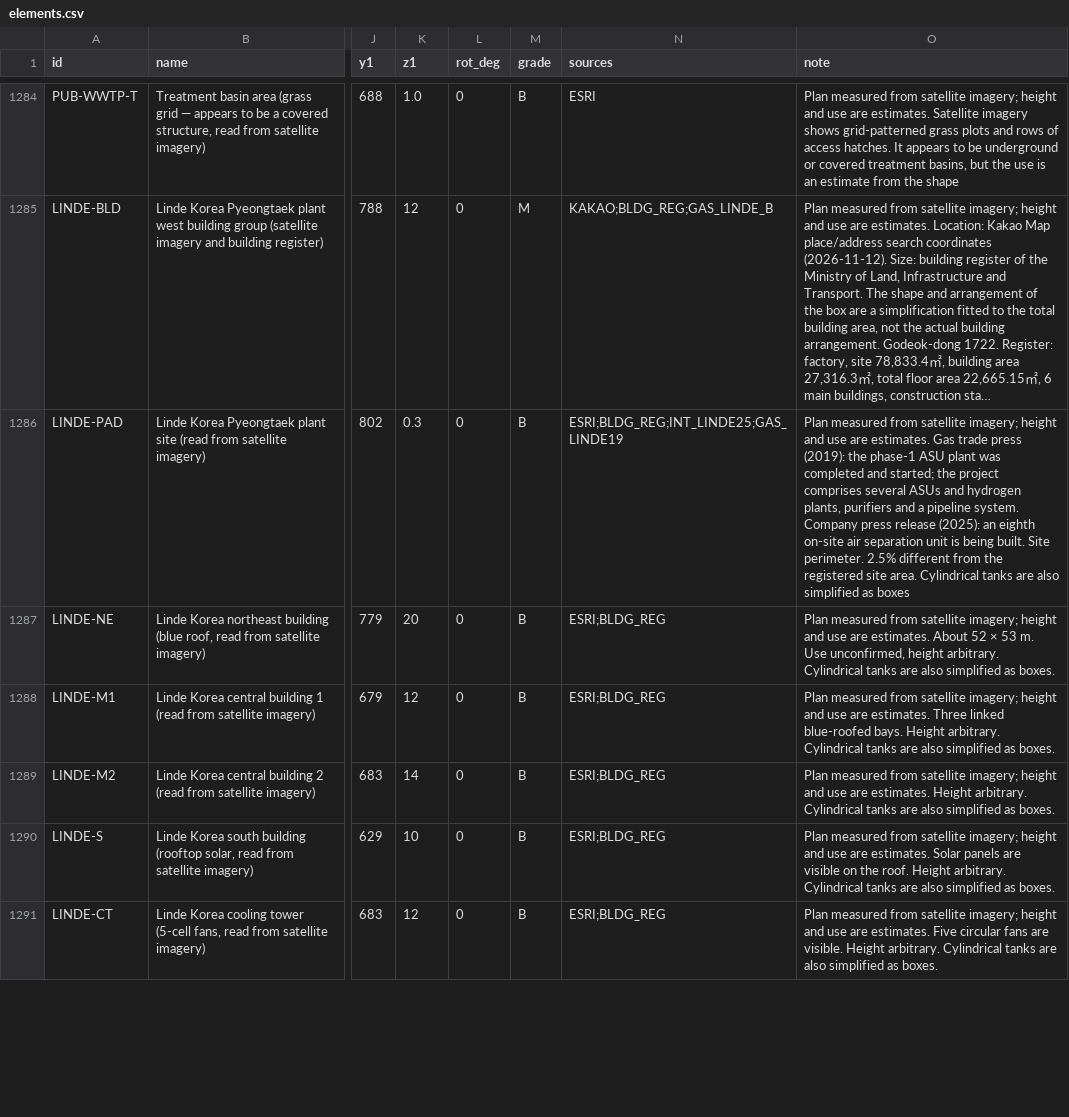
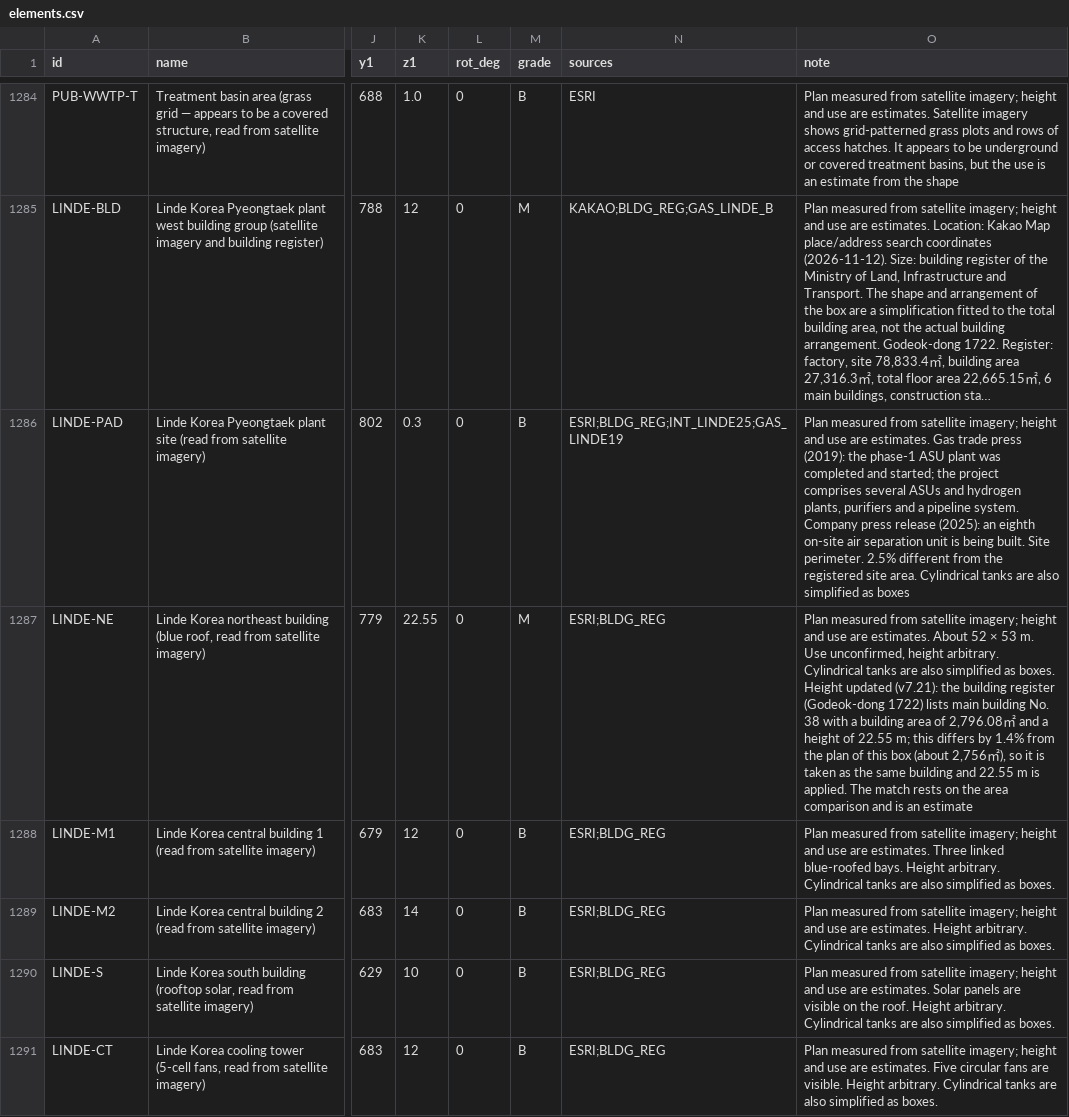
Before and after one commit to Johub1/worlds-largest-semiconductor-cluster-pyeongtaek, a CSV file: data/elements.csv, drawn as a sheet; only a part is shown, gaps mark what is left out; long unchanged cells end in …; the diff covers the shown part only; the diff names each change by its address in the sheet, - before the commit and + after, or states it on an @@ line.

```diff
--- a/data/elements.csv
+++ b/data/elements.csv
-K1287 (z1): 20
+K1287 (z1): 22.55
-M1287 (grade): B
+M1287 (grade): M
-O1287 (note): …as boxes.
+O1287 (note): …as boxes. Height updated (v7.21): the building register (Godeok-dong 1722) lists main building No. 38 with a building area of 2,796.08㎡ and a height of 22.55 m; this differs by 1.4% from the plan of this box (about 2,756㎡), so it is taken as the same building and 22.55 m is applied. The match rests on the area comparison and is an estimate
```
Also changed, not shown: 5 edited cells elsewhere in this file, 30 other files.
